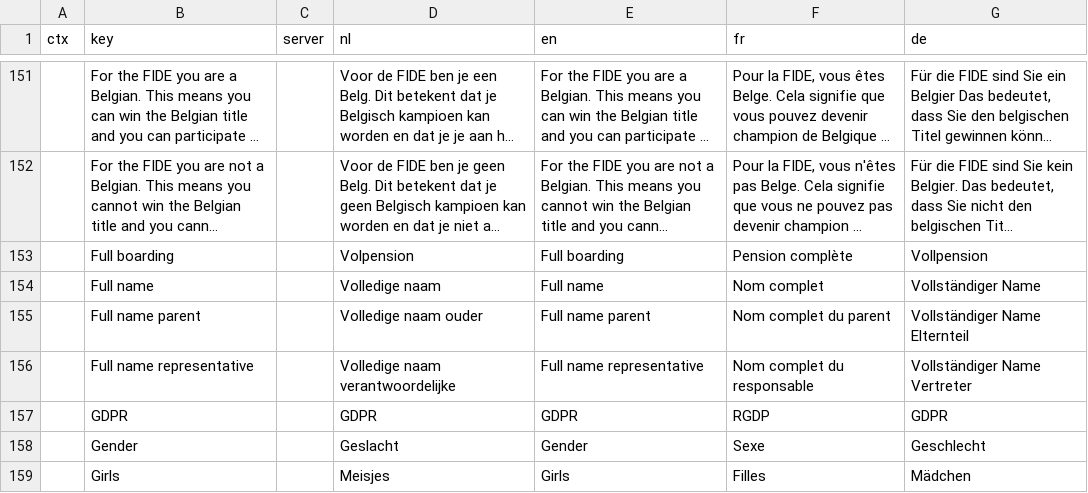
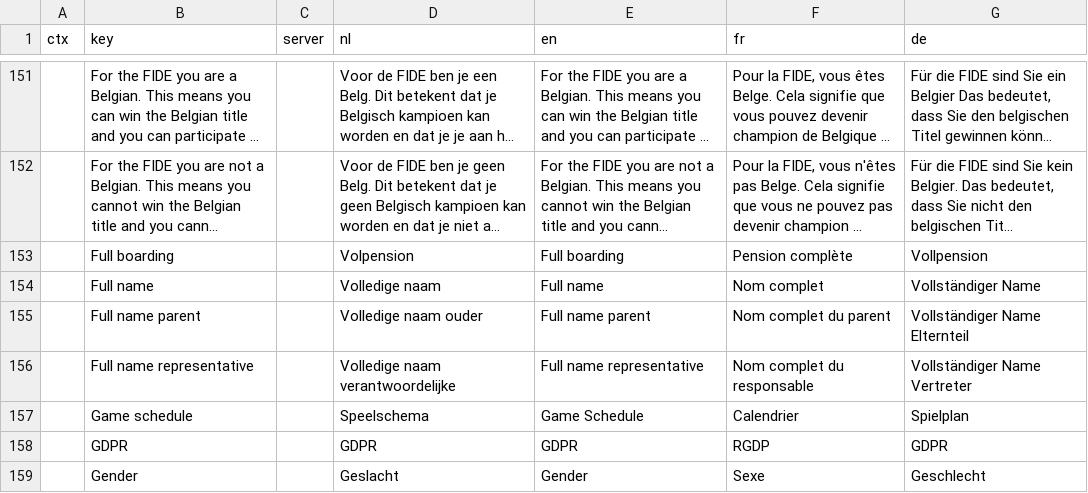
Before and after one commit to Bycco-vzw/bycco, a CSV file: share/data/i18n - all.csv, drawn as a sheet; only a part is shown, gaps mark what is left out; the shorter side is filled out with more unchanged rows; long unchanged cells end in …; the diff names each change by its address in the sheet, - before the commit and + after, or states it on an @@ line.

Commit message:
speelschema OK

```diff
--- a/share/data/i18n - all.csv
+++ b/share/data/i18n - all.csv
+row 157:  | Game schedule |  | Speelschema | Game Schedule | Calendrier | Spielplan
```
Also changed, not shown: 6 other files.
